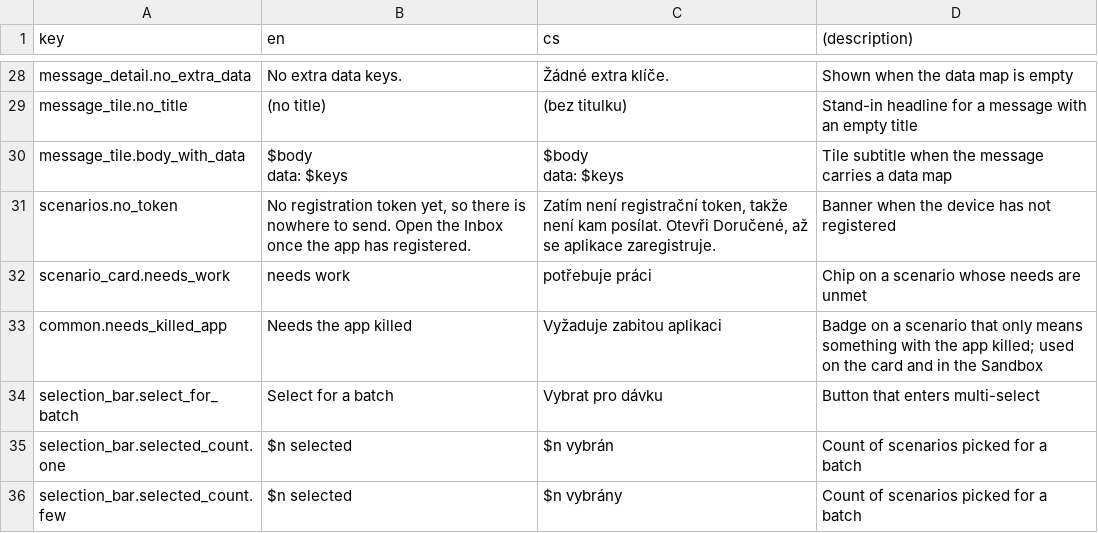
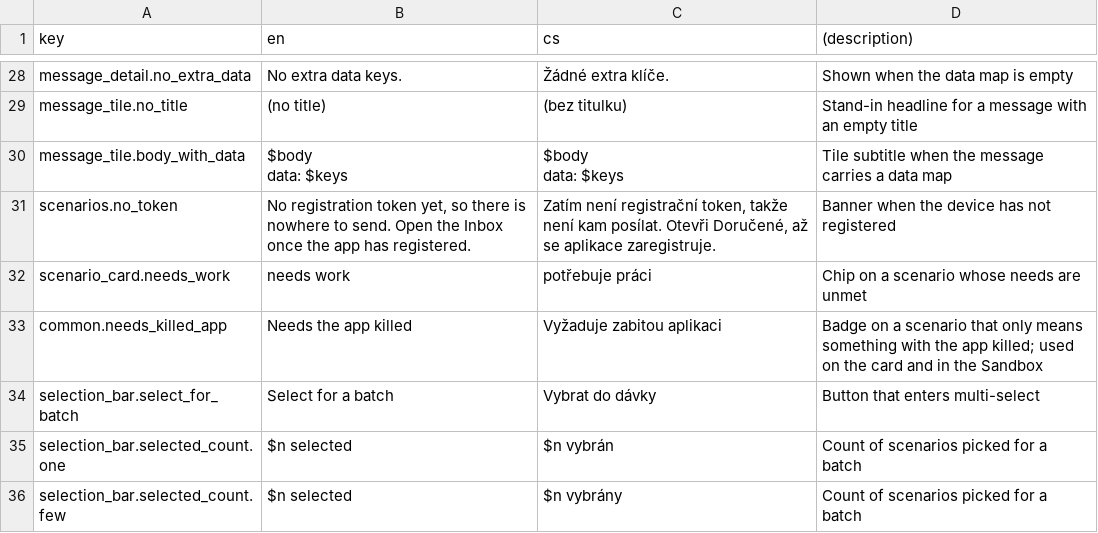
Before and after one commit to netglade/fcm_playground, a CSV file: apps/fcm_app/lib/i18n/strings.i18n.csv, drawn as a sheet; only a part is shown, gaps mark what is left out.

```diff
--- a/apps/fcm_app/lib/i18n/strings.i18n.csv
+++ b/apps/fcm_app/lib/i18n/strings.i18n.csv
@@ -35,3 +35,3 @@ scenario_card.needs_work,needs work,potřebuje práci,Chip on a scenario whose n
 common.needs_killed_app,Needs the app killed,Vyžaduje zabitou aplikaci,"Badge on a scenario that only means something with the app killed; used on the card and in the Sandbox"
-selection_bar.select_for_batch,Select for a batch,Vybrat pro dávku,Button that enters multi-select
+selection_bar.select_for_batch,Select for a batch,Vybrat do dávky,Button that enters multi-select
 selection_bar.selected_count.one,$n selected,$n vybrán,Count of scenarios picked for a batch
```
Also changed, not shown: 2 other files.
